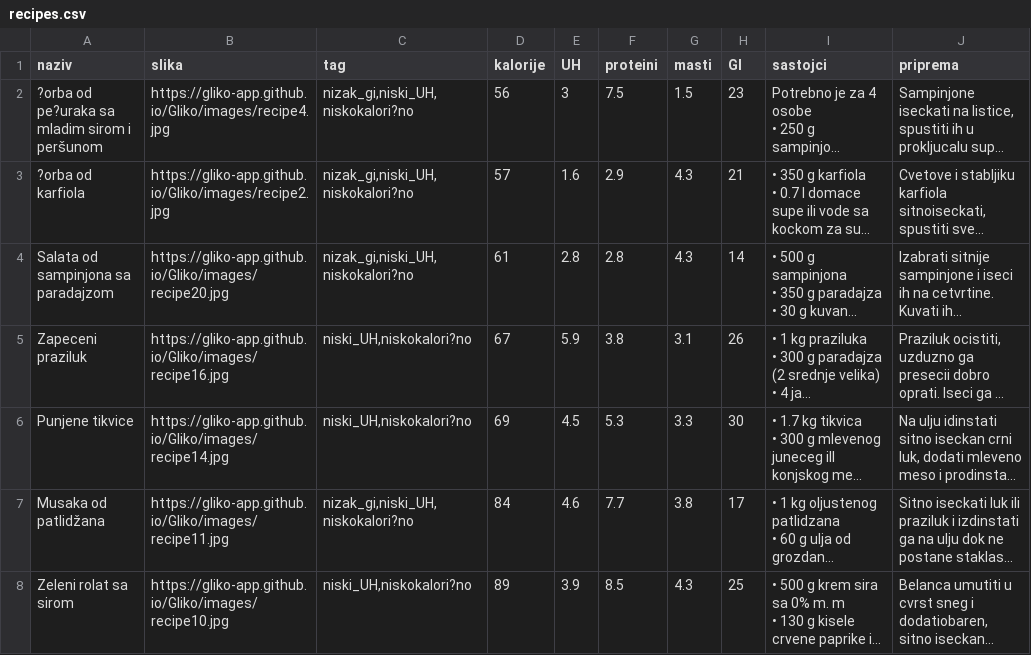
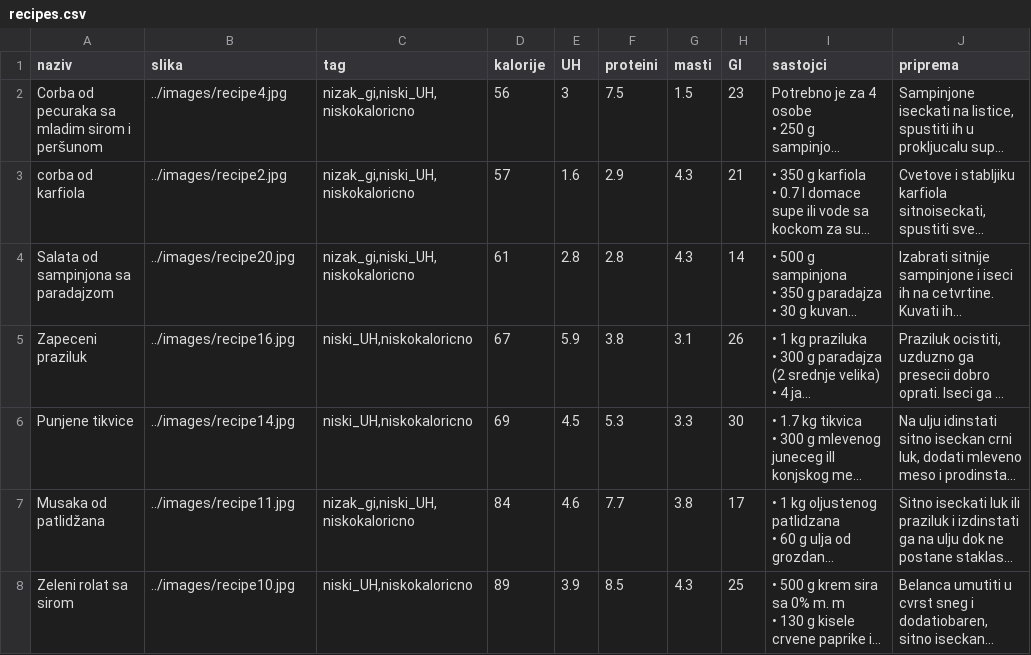
Before and after one commit to Gliko-app/Gliko, a CSV file: food/recipes.csv, drawn as a sheet; only a part is shown; long unchanged cells end in …; the diff covers the shown part only; the diff names each change by its address in the sheet, - before the commit and + after, or states it on an @@ line.

Commit message:
Update recipes.csv

```diff
--- a/food/recipes.csv
+++ b/food/recipes.csv
-A2 (naziv): ?orba od pe?uraka sa mladim sirom i peršunom
+A2 (naziv): Corba od pecuraka sa mladim sirom i peršunom
-B2 (slika): https://gliko-app.github.io/Gliko/images/recipe4.jpg
+B2 (slika): ../images/recipe4.jpg
-C2:C4 (tag): nizak_gi,niski_UH,niskokalori?no
+C2:C4 (tag): nizak_gi,niski_UH,niskokaloricno
-A3 (naziv): ?orba od karfiola
+A3 (naziv): corba od karfiola
-B3 (slika): https://gliko-app.github.io/Gliko/images/recipe2.jpg
+B3 (slika): ../images/recipe2.jpg
-B4 (slika): https://gliko-app.github.io/Gliko/images/recipe20.jpg
+B4 (slika): ../images/recipe20.jpg
-B5 (slika): https://gliko-app.github.io/Gliko/images/recipe16.jpg
+B5 (slika): ../images/recipe16.jpg
-C5:C6 (tag): niski_UH,niskokalori?no
+C5:C6 (tag): niski_UH,niskokaloricno
-B6 (slika): https://gliko-app.github.io/Gliko/images/recipe14.jpg
+B6 (slika): ../images/recipe14.jpg
-B7 (slika): https://gliko-app.github.io/Gliko/images/recipe11.jpg
+B7 (slika): ../images/recipe11.jpg
-C7 (tag): nizak_gi,niski_UH,niskokalori?no
+C7 (tag): nizak_gi,niski_UH,niskokaloricno
-B8 (slika): https://gliko-app.github.io/Gliko/images/recipe10.jpg
+B8 (slika): ../images/recipe10.jpg
-C8 (tag): niski_UH,niskokalori?no
+C8 (tag): niski_UH,niskokaloricno
```
Also changed, not shown: 2 added rows, 2 removed rows and 34 edited cells elsewhere in this file.
